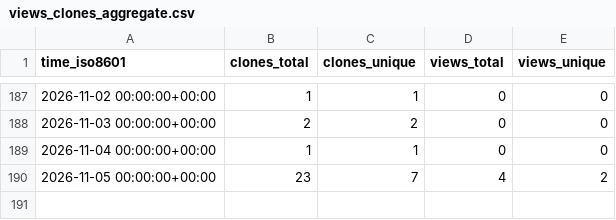
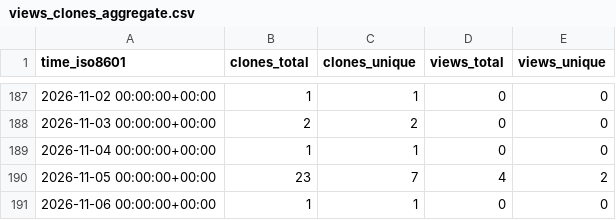
Before and after one commit to karthikChakravartula/TwoOptionRadioButton, a CSV file: karthikChakravartula/TwoOptionRadioButton/ghrs-data/views_clones_aggregate.csv, drawn as a sheet; only a part is shown, gaps mark what is left out.

```diff
--- a/karthikChakravartula/TwoOptionRadioButton/ghrs-data/views_clones_aggregate.csv
+++ b/karthikChakravartula/TwoOptionRadioButton/ghrs-data/views_clones_aggregate.csv
@@ -190 +190,2 @@ time_iso8601,clones_total,clones_unique,views_total,views_unique
 2026-11-05 00:00:00+00:00,23,7,4,2
+2026-11-06 00:00:00+00:00,1,1,0,0
```
Also changed, not shown: 1 other file.
